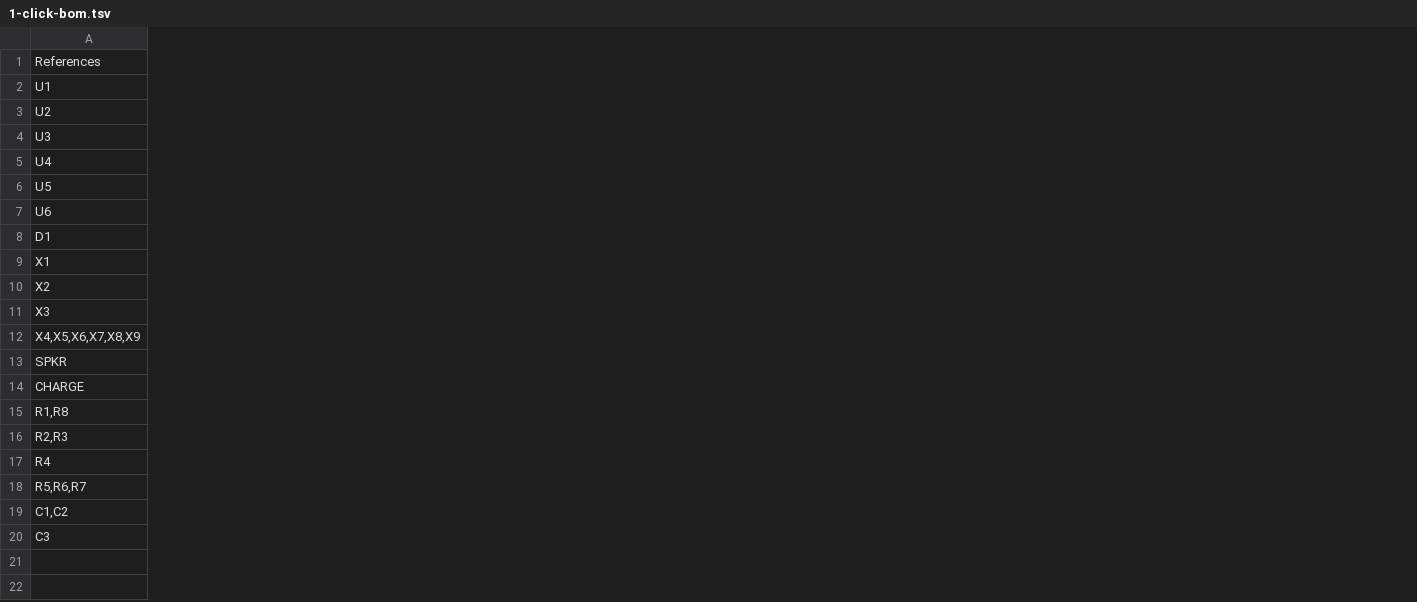
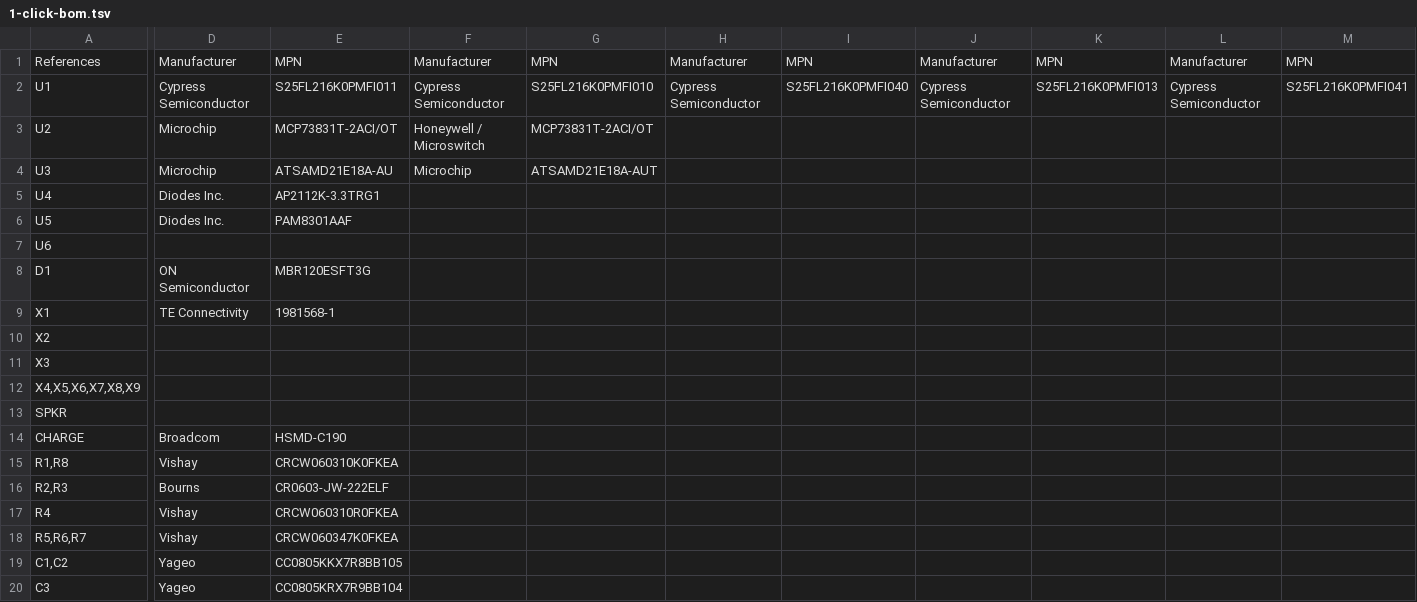
Before and after one commit to python-ugame/ugame-10-hardware, a TSV file: bom/1-click-bom.tsv, drawn as a sheet; only a part is shown, gaps mark what is left out; the diff covers the shown part only; the diff names each change by its address in the sheet, - before the commit and + after, or states it on an @@ line.

Commit message:
Improve BOM

```diff
--- a/bom/1-click-bom.tsv
+++ b/bom/1-click-bom.tsv
+column D, rows 1-20: Manufacturer | Cypress Semiconductor | Microchip | Microchip | Diodes Inc. | Diodes Inc. |  | ON Semiconductor | TE Connectivity |  |  |  |  | Broadcom | Vishay | Bourns | Vishay | Vishay | Yageo | Yageo
+column E, rows 1-20: MPN | S25FL216K0PMFI011 | MCP73831T-2ACI/OT | ATSAMD21E18A-AU | AP2112K-3.3TRG1 | PAM8301AAF |  | MBR120ESFT3G | 1981568-1 |  |  |  |  | HSMD-C190 | CRCW060310K0FKEA | CR0603-JW-222ELF | CRCW060310R0FKEA | CRCW060347K0FKEA | CC0805KKX7R8BB105 | CC0805KRX7R9BB104
+column F, rows 1-4: Manufacturer | Cypress Semiconductor | Honeywell / Microswitch | Microchip
+column G, rows 1-4: MPN | S25FL216K0PMFI010 | MCP73831T-2ACI/OT | ATSAMD21E18A-AUT
+column H, rows 1-2: Manufacturer | Cypress Semiconductor
+column I, rows 1-2: MPN | S25FL216K0PMFI040
+column J, rows 1-2: Manufacturer | Cypress Semiconductor
+column K, rows 1-2: MPN | S25FL216K0PMFI013
+column L, rows 1-2: Manufacturer | Cypress Semiconductor
+column M, rows 1-2: MPN | S25FL216K0PMFI041
```
Also changed, not shown: 8 added columns and 5 edited cells elsewhere in this file.
